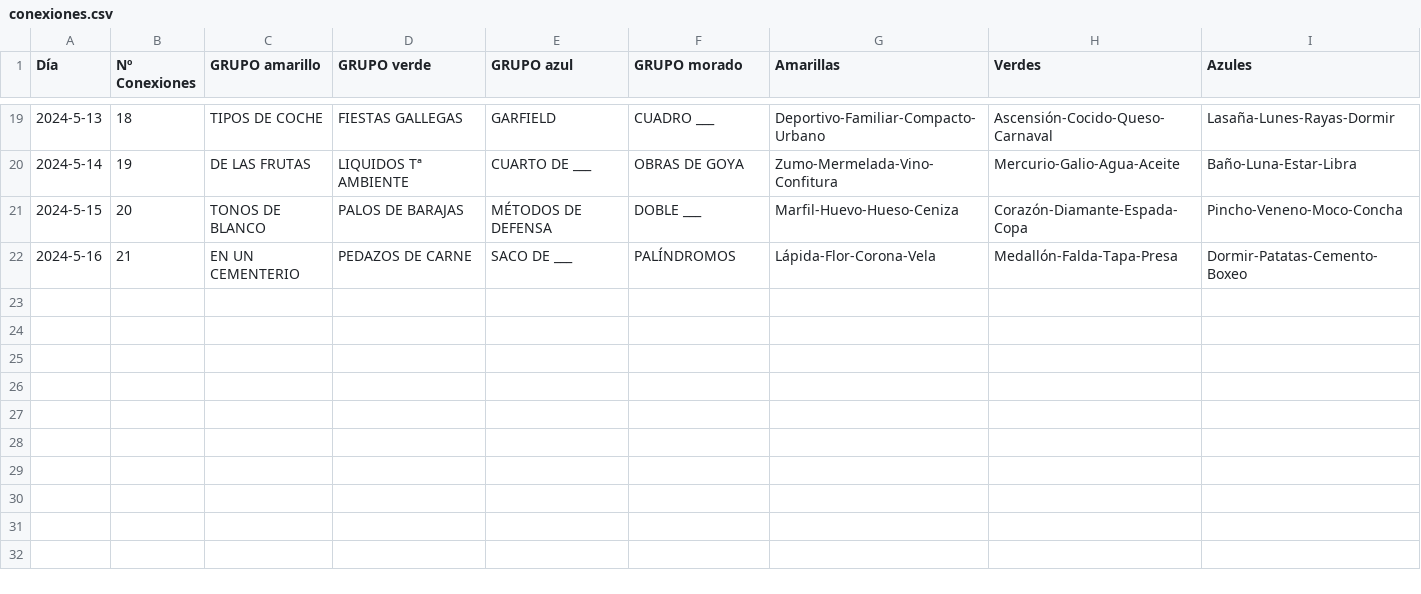
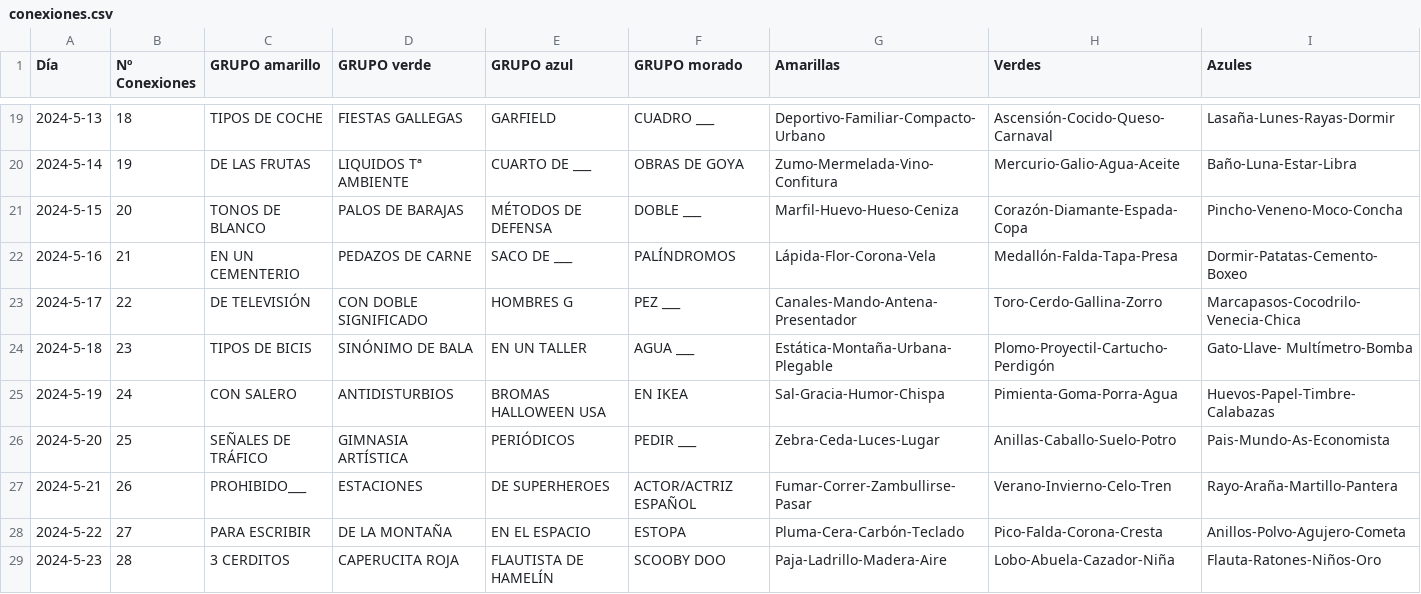
Before and after one commit to Pedrobf99/Conexiones, a CSV file: conexiones.csv, drawn as a sheet; only a part is shown, gaps mark what is left out; rows hold the shown columns only; the diff names each change by its address in the sheet, - before the commit and + after, or states it on an @@ line.

Commit message:
Add files via upload

```diff
--- a/conexiones.csv
+++ b/conexiones.csv
+row 23: 2024-5-17 | 22 | DE TELEVISIÓN | CON DOBLE SIGNIFICADO | HOMBRES G | PEZ ___ | Canales-Mando-Antena-Presentador | Toro-Cerdo-Gallina-Zorro | Marcapasos-Cocodrilo-Venecia-Chica
+row 24: 2024-5-18 | 23 | TIPOS DE BICIS | SINÓNIMO DE BALA | EN UN TALLER | AGUA ___ | Estática-Montaña-Urbana-Plegable | Plomo-Proyectil-Cartucho-Perdigón | Gato-Llave- Multímetro-Bomba
+row 25: 2024-5-19 | 24 | CON SALERO | ANTIDISTURBIOS | BROMAS HALLOWEEN USA | EN IKEA | Sal-Gracia-Humor-Chispa | Pimienta-Goma-Porra-Agua | Huevos-Papel-Timbre-Calabazas
+row 26: 2024-5-20 | 25 | SEÑALES DE TRÁFICO | GIMNASIA ARTÍSTICA | PERIÓDICOS | PEDIR ___ | Zebra-Ceda-Luces-Lugar | Anillas-Caballo-Suelo-Potro | Pais-Mundo-As-Economista
+row 27: 2024-5-21 | 26 | PROHIBIDO___ | ESTACIONES | DE SUPERHEROES | ACTOR/ACTRIZ ESPAÑOL | Fumar-Correr-Zambullirse-Pasar | Verano-Invierno-Celo-Tren | Rayo-Araña-Martillo-Pantera
+row 28: 2024-5-22 | 27 | PARA ESCRIBIR | DE LA MONTAÑA | EN EL ESPACIO | ESTOPA | Pluma-Cera-Carbón-Teclado | Pico-Falda-Corona-Cresta | Anillos-Polvo-Agujero-Cometa
+row 29: 2024-5-23 | 28 | 3 CERDITOS | CAPERUCITA ROJA | FLAUTISTA DE HAMELÍN | SCOOBY DOO | Paja-Ladrillo-Madera-Aire | Lobo-Abuela-Cazador-Niña | Flauta-Ratones-Niños-Oro
```
